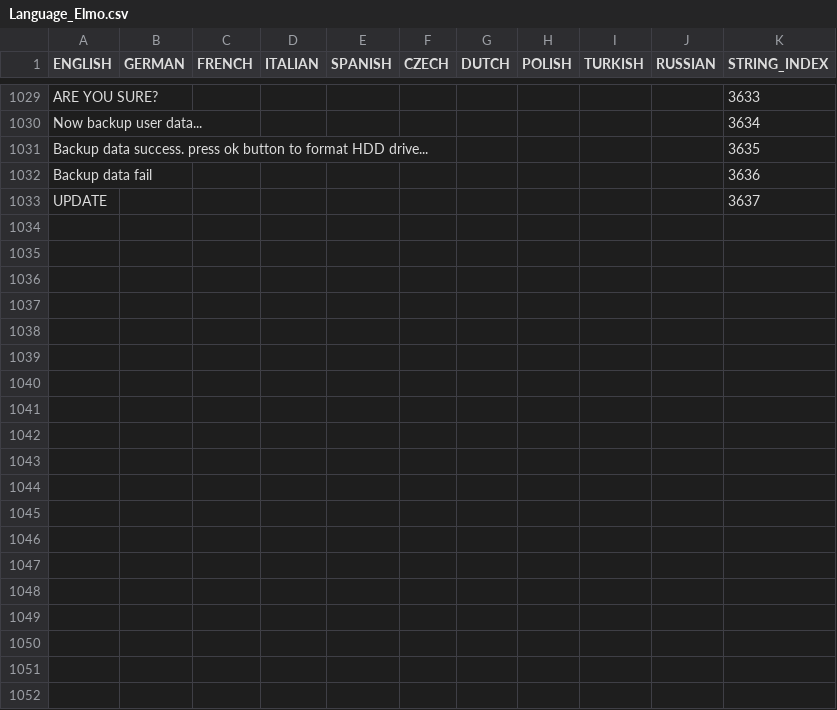
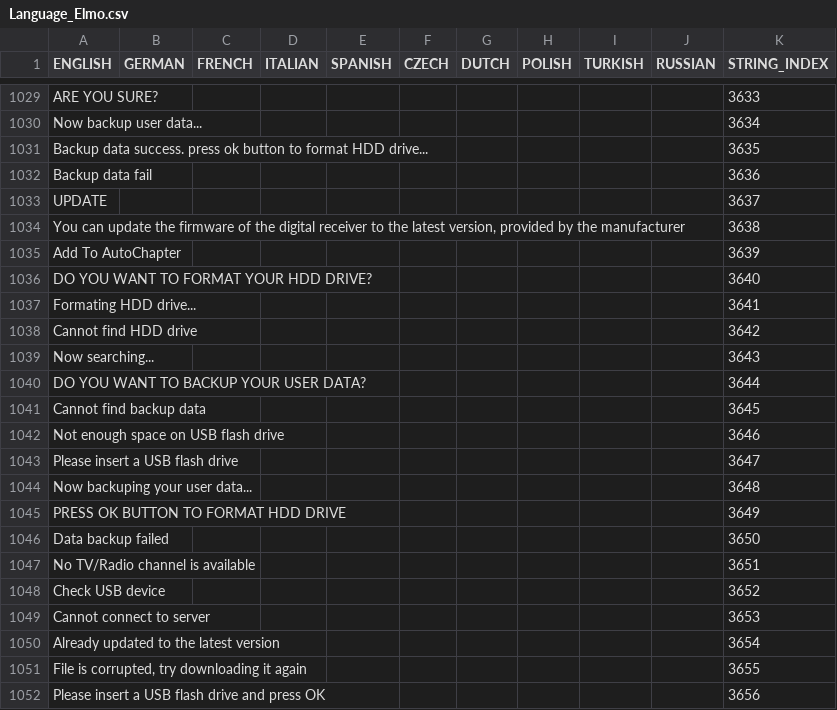
Before and after one commit to prismcube/script.mbox, a CSV file: pvr/gui/windows/Language_Elmo.csv, drawn as a sheet; only a part is shown, gaps mark what is left out; the diff covers the shown part only.

```diff
--- a/pvr/gui/windows/Language_Elmo.csv
+++ b/pvr/gui/windows/Language_Elmo.csv
@@ -1033 +1033,20 @@
 "UPDATE",,,,,,,,,,3637
+"You can update the firmware of the digital receiver to the latest version, provided by the manufacturer",,,,,,,,,,3638
+"Add To AutoChapter",,,,,,,,,,3639
+"DO YOU WANT TO FORMAT YOUR HDD DRIVE?",,,,,,,,,,3640
+"Formating HDD drive...",,,,,,,,,,3641
+"Cannot find HDD drive",,,,,,,,,,3642
+"Now searching...",,,,,,,,,,3643
+"DO YOU WANT TO BACKUP YOUR USER DATA?",,,,,,,,,,3644
+"Cannot find backup data",,,,,,,,,,3645
+"Not enough space on USB flash drive",,,,,,,,,,3646
+"Please insert a USB flash drive",,,,,,,,,,3647
+"Now backuping your user data...",,,,,,,,,,3648
+"PRESS OK BUTTON TO FORMAT HDD DRIVE",,,,,,,,,,3649
+"Data backup failed",,,,,,,,,,3650
+"No TV/Radio channel is available",,,,,,,,,,3651
+"Check USB device",,,,,,,,,,3652
+"Cannot connect to server",,,,,,,,,,3653
+"Already updated to the latest version",,,,,,,,,,3654
+"File is corrupted, try downloading it again",,,,,,,,,,3655
+"Please insert a USB flash drive and press OK",,,,,,,,,,3656
```
Also changed, not shown: 27 added rows elsewhere in this file, 12 other files.
